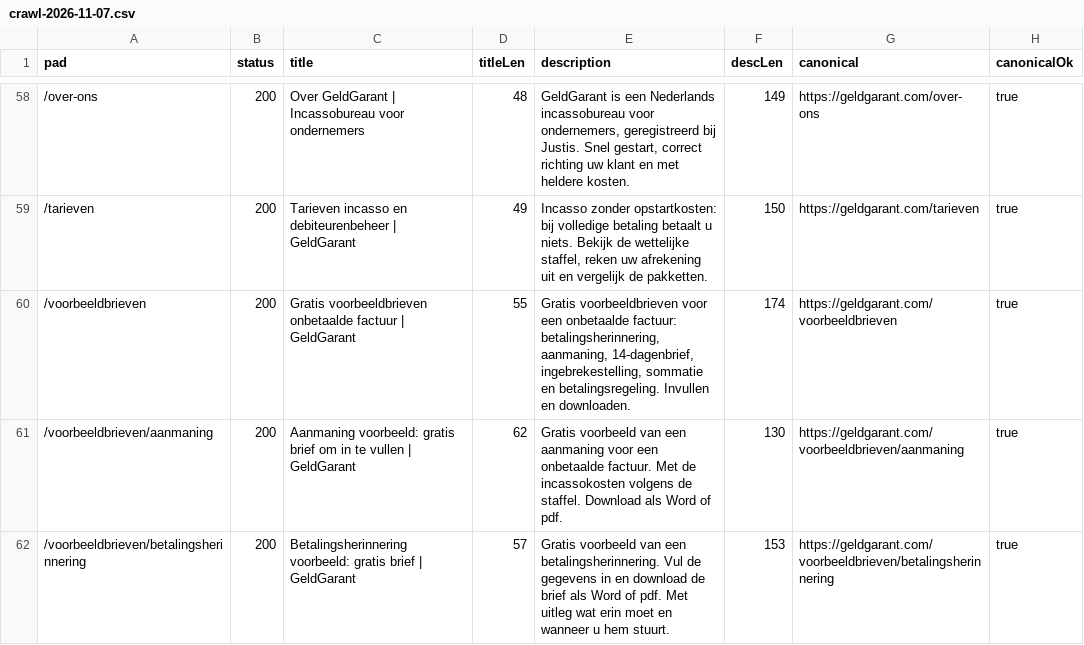
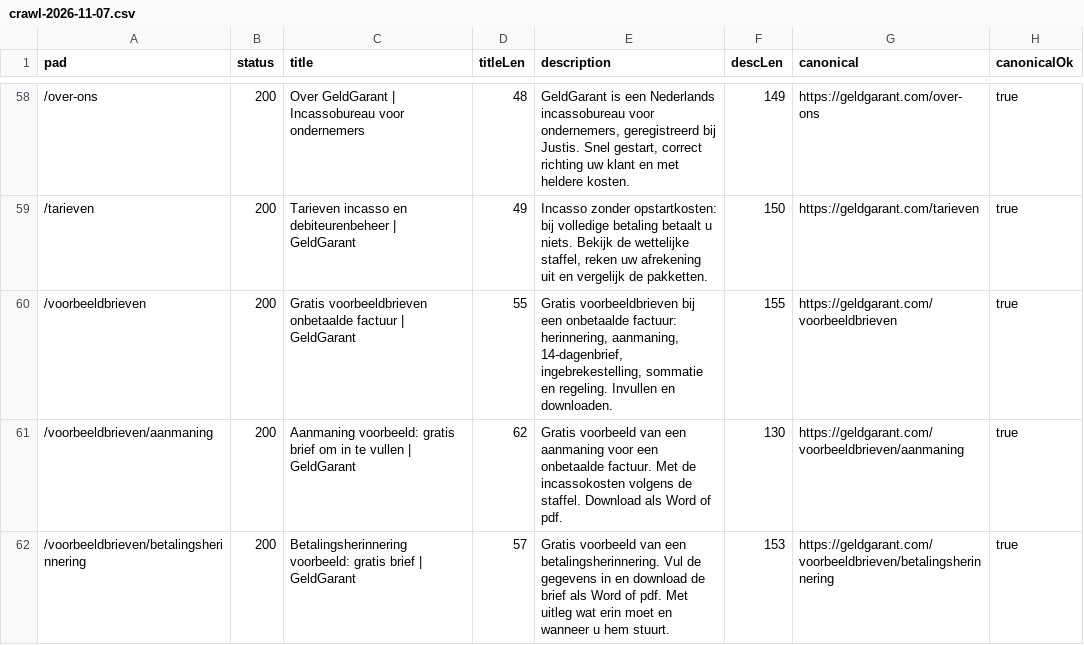
Before and after one commit to geldgarant/Website, a CSV file: docs/seo/crawl-2026-11-07.csv, drawn as a sheet; only a part is shown, gaps mark what is left out; the diff names each change by its address in the sheet, - before the commit and + after, or states it on an @@ line.

```diff
--- a/docs/seo/crawl-2026-11-07.csv
+++ b/docs/seo/crawl-2026-11-07.csv
-E60 (description): Gratis voorbeeldbrieven voor een onbetaalde factuur: betalingsherinnering, aanmaning, 14-dagenbrief, ingebrekestelling, sommatie en betalingsregeling. Invullen en…
+E60 (description): Gratis voorbeeldbrieven bij een onbetaalde factuur: herinnering, aanmaning, 14-dagenbrief, ingebrekestelling, sommatie en regeling. Invullen en…
-F60 (descLen): 174
+F60 (descLen): 155
```
Also changed, not shown: 21 other files.
